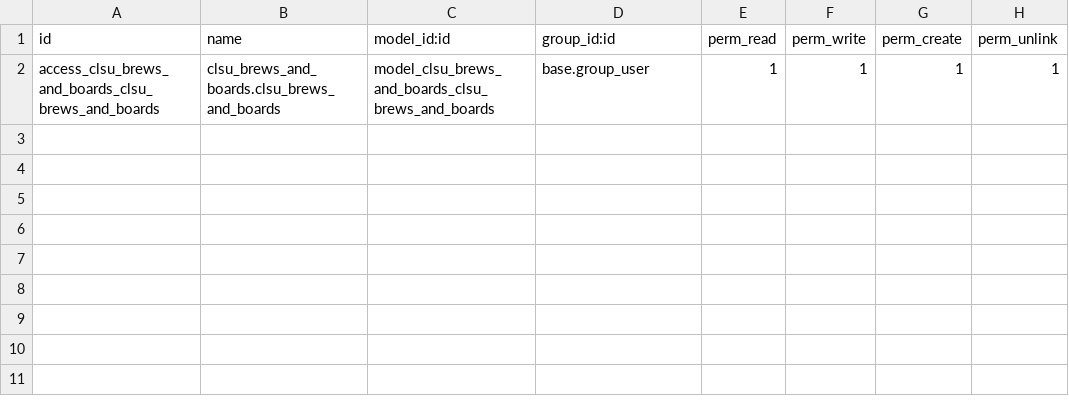
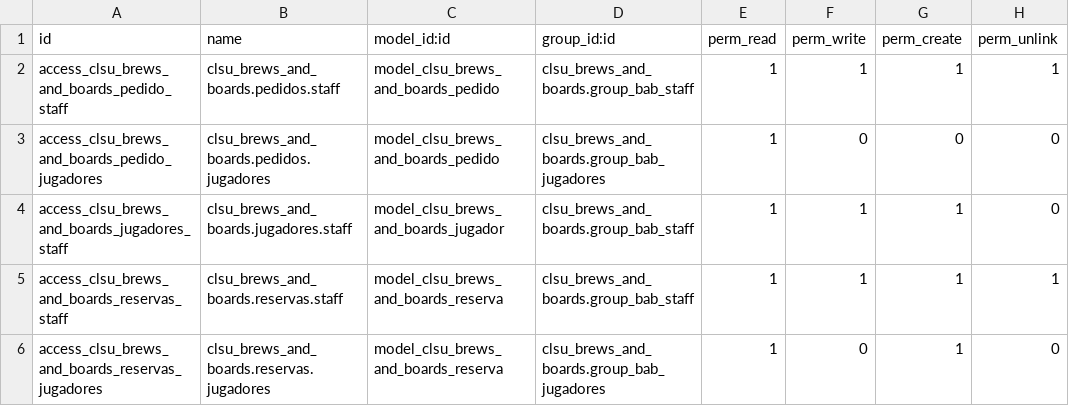
Before and after one commit to Luxy3000/SGE_scooters, a CSV file: entorno_odoo_docker/addons/clsu_brews_and_boards/security/ir.model.access.csv, drawn as a sheet.

Commit message:
security terminado

```diff
--- a/entorno_odoo_docker/addons/clsu_brews_and_boards/security/ir.model.access.csv
+++ b/entorno_odoo_docker/addons/clsu_brews_and_boards/security/ir.model.access.csv
@@ -1,2 +1,6 @@
 id,name,model_id:id,group_id:id,perm_read,perm_write,perm_create,perm_unlink
-access_clsu_brews_and_boards_clsu_brews_and_boards,clsu_brews_and_boards.clsu_brews_and_boards,model_clsu_brews_and_boards_clsu_brews_and_boards,base.group_user,1,1,1,1
+access_clsu_brews_and_boards_pedido_staff,clsu_brews_and_boards.pedidos.staff,model_clsu_brews_and_boards_pedido,clsu_brews_and_boards.group_bab_staff,1,1,1,1
+access_clsu_brews_and_boards_pedido_jugadores,clsu_brews_and_boards.pedidos.jugadores,model_clsu_brews_and_boards_pedido,clsu_brews_and_boards.group_bab_jugadores,1,0,0,0
+access_clsu_brews_and_boards_jugadores_staff,clsu_brews_and_boards.jugadores.staff,model_clsu_brews_and_boards_jugador,clsu_brews_and_boards.group_bab_staff,1,1,1,0
+access_clsu_brews_and_boards_reservas_staff,clsu_brews_and_boards.reservas.staff,model_clsu_brews_and_boards_reserva,clsu_brews_and_boards.group_bab_staff,1,1,1,1
+access_clsu_brews_and_boards_reservas_jugadores,clsu_brews_and_boards.reservas.jugadores,model_clsu_brews_and_boards_reserva,clsu_brews_and_boards.group_bab_jugadores,1,0,1,0
```
Also changed, not shown: 5 other files.
